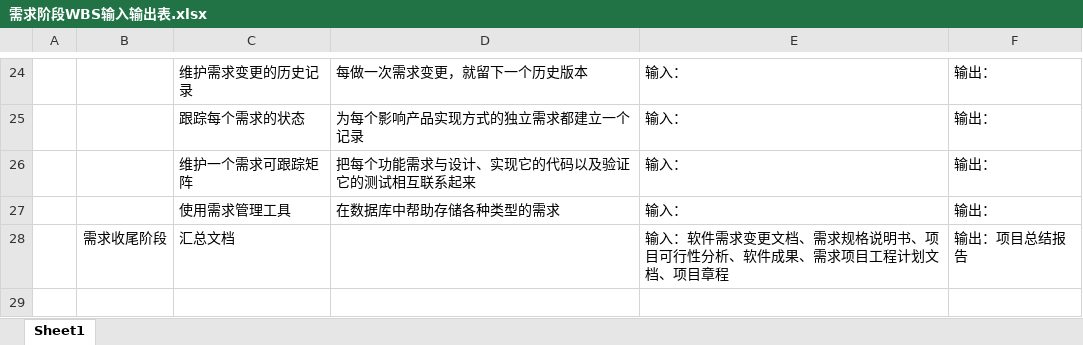
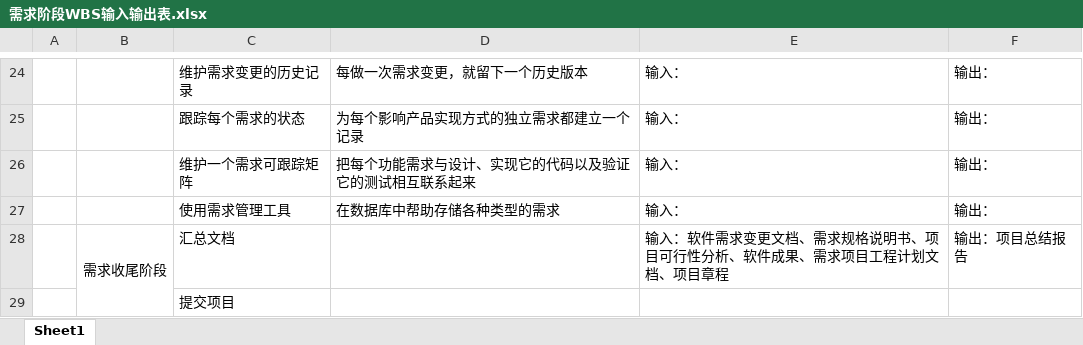
Before and after one commit to PRD2018-G03/PRD2018-G03-SoftwareEngineeringProject, an Excel workbook: 非受控文档/2_叶柏成/需求阶段WBS输入输出表.xlsx, sheet Sheet1, drawn as a sheet; only a part is shown, gaps mark what is left out; values as stored, in another font and other column widths than the file's, no borders; the diff names each change by its address in the sheet, - before the commit and + after, or states it on an @@ line.

Commit message:
Update 非受控文档/2_叶柏成/需求阶段WBS输入输出表.xlsx

```diff
--- a/非受控文档/2_叶柏成/需求阶段WBS输入输出表.xlsx (sheet Sheet1)
+++ b/非受控文档/2_叶柏成/需求阶段WBS输入输出表.xlsx (sheet Sheet1)
+B28:B29 merged
+row 29:  |  | 提交项目
```
